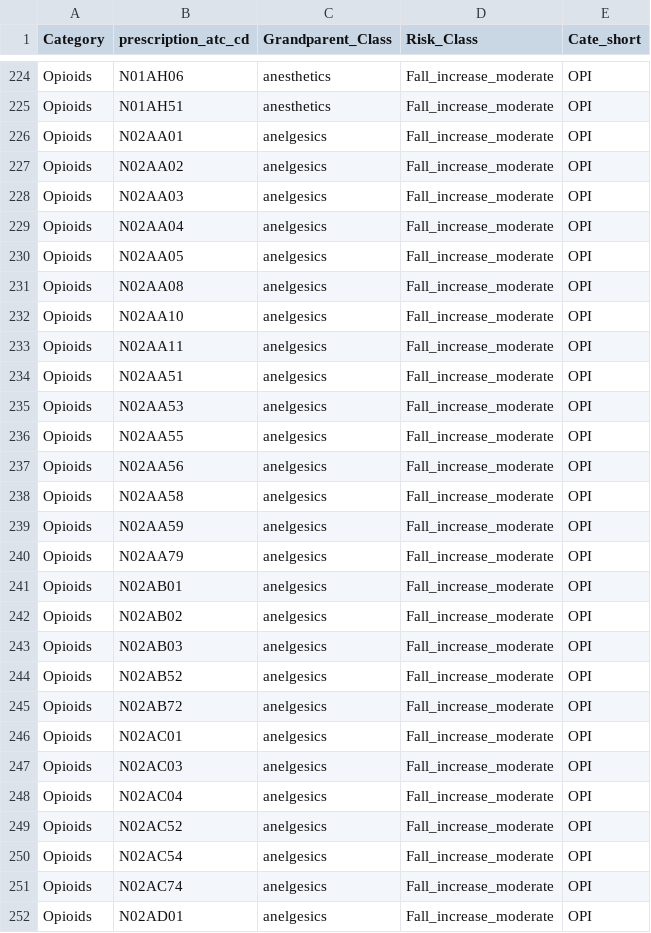
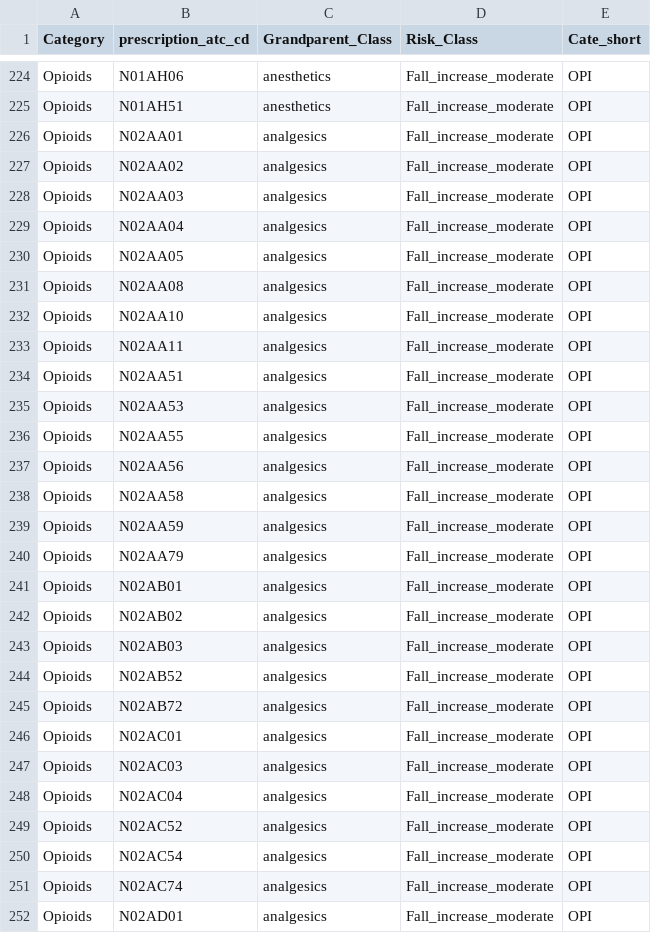
Before and after one commit to cienciadedatosysalud/ICCONIC-HIPFX, a CSV file: src/analysis-scripts/aux_files/hip_meds_classification_atc5.csv, drawn as a sheet; only a part is shown, gaps mark what is left out; the diff covers the shown part only.

Commit message:
Update polypharmacy analysis version
- Updated polypharmacy analysis: 'analysis_icconic_hipfx_polypharmacy.qmd' (Author: Center for Health System Sustainability (CHeSS), Brown University School of Public Health)

- Updated 'hip_meds_classification_atc5.csv' file

```diff
--- a/src/analysis-scripts/aux_files/hip_meds_classification_atc5.csv
+++ b/src/analysis-scripts/aux_files/hip_meds_classification_atc5.csv
@@ -225,28 +225,28 @@ Opioids,N01AH06,anesthetics,Fall_increase_moderate,OPI
 Opioids,N01AH51,anesthetics,Fall_increase_moderate,OPI
-Opioids,N02AA01,anelgesics,Fall_increase_moderate,OPI
-Opioids,N02AA02,anelgesics,Fall_increase_moderate,OPI
-Opioids,N02AA03,anelgesics,Fall_increase_moderate,OPI
-Opioids,N02AA04,anelgesics,Fall_increase_moderate,OPI
-Opioids,N02AA05,anelgesics,Fall_increase_moderate,OPI
-Opioids,N02AA08,anelgesics,Fall_increase_moderate,OPI
-Opioids,N02AA10,anelgesics,Fall_increase_moderate,OPI
-Opioids,N02AA11,anelgesics,Fall_increase_moderate,OPI
-Opioids,N02AA51,anelgesics,Fall_increase_moderate,OPI
-Opioids,N02AA53,anelgesics,Fall_increase_moderate,OPI
-Opioids,N02AA55,anelgesics,Fall_increase_moderate,OPI
-Opioids,N02AA56,anelgesics,Fall_increase_moderate,OPI
-Opioids,N02AA58,anelgesics,Fall_increase_moderate,OPI
-Opioids,N02AA59,anelgesics,Fall_increase_moderate,OPI
-Opioids,N02AA79,anelgesics,Fall_increase_moderate,OPI
-Opioids,N02AB01,anelgesics,Fall_increase_moderate,OPI
-Opioids,N02AB02,anelgesics,Fall_increase_moderate,OPI
-Opioids,N02AB03,anelgesics,Fall_increase_moderate,OPI
-Opioids,N02AB52,anelgesics,Fall_increase_moderate,OPI
-Opioids,N02AB72,anelgesics,Fall_increase_moderate,OPI
-Opioids,N02AC01,anelgesics,Fall_increase_moderate,OPI
-Opioids,N02AC03,anelgesics,Fall_increase_moderate,OPI
-Opioids,N02AC04,anelgesics,Fall_increase_moderate,OPI
-Opioids,N02AC52,anelgesics,Fall_increase_moderate,OPI
-Opioids,N02AC54,anelgesics,Fall_increase_moderate,OPI
-Opioids,N02AC74,anelgesics,Fall_increase_moderate,OPI
-Opioids,N02AD01,anelgesics,Fall_increase_moderate,OPI
+Opioids,N02AA01,analgesics,Fall_increase_moderate,OPI
+Opioids,N02AA02,analgesics,Fall_increase_moderate,OPI
+Opioids,N02AA03,analgesics,Fall_increase_moderate,OPI
+Opioids,N02AA04,analgesics,Fall_increase_moderate,OPI
+Opioids,N02AA05,analgesics,Fall_increase_moderate,OPI
+Opioids,N02AA08,analgesics,Fall_increase_moderate,OPI
+Opioids,N02AA10,analgesics,Fall_increase_moderate,OPI
+Opioids,N02AA11,analgesics,Fall_increase_moderate,OPI
+Opioids,N02AA51,analgesics,Fall_increase_moderate,OPI
+Opioids,N02AA53,analgesics,Fall_increase_moderate,OPI
+Opioids,N02AA55,analgesics,Fall_increase_moderate,OPI
+Opioids,N02AA56,analgesics,Fall_increase_moderate,OPI
+Opioids,N02AA58,analgesics,Fall_increase_moderate,OPI
+Opioids,N02AA59,analgesics,Fall_increase_moderate,OPI
+Opioids,N02AA79,analgesics,Fall_increase_moderate,OPI
+Opioids,N02AB01,analgesics,Fall_increase_moderate,OPI
+Opioids,N02AB02,analgesics,Fall_increase_moderate,OPI
+Opioids,N02AB03,analgesics,Fall_increase_moderate,OPI
+Opioids,N02AB52,analgesics,Fall_increase_moderate,OPI
+Opioids,N02AB72,analgesics,Fall_increase_moderate,OPI
+Opioids,N02AC01,analgesics,Fall_increase_moderate,OPI
+Opioids,N02AC03,analgesics,Fall_increase_moderate,OPI
+Opioids,N02AC04,analgesics,Fall_increase_moderate,OPI
+Opioids,N02AC52,analgesics,Fall_increase_moderate,OPI
+Opioids,N02AC54,analgesics,Fall_increase_moderate,OPI
+Opioids,N02AC74,analgesics,Fall_increase_moderate,OPI
+Opioids,N02AD01,analgesics,Fall_increase_moderate,OPI
```
Also changed, not shown: 32 edited cells elsewhere in this file, 1 other file.
